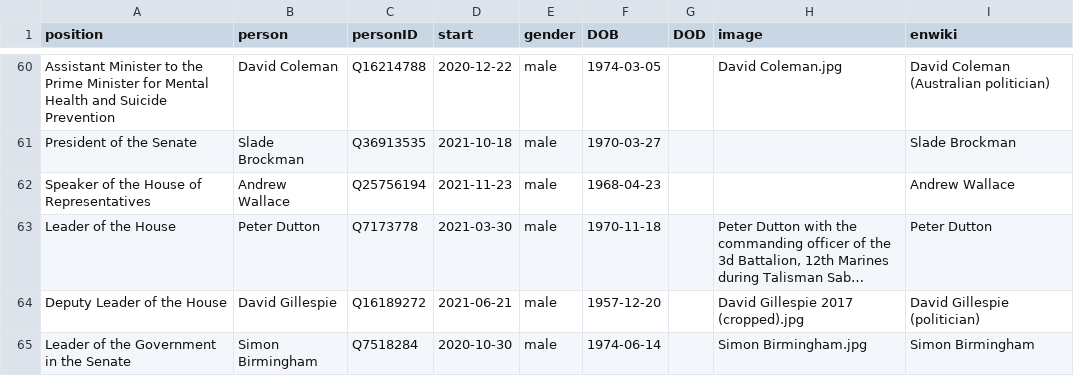
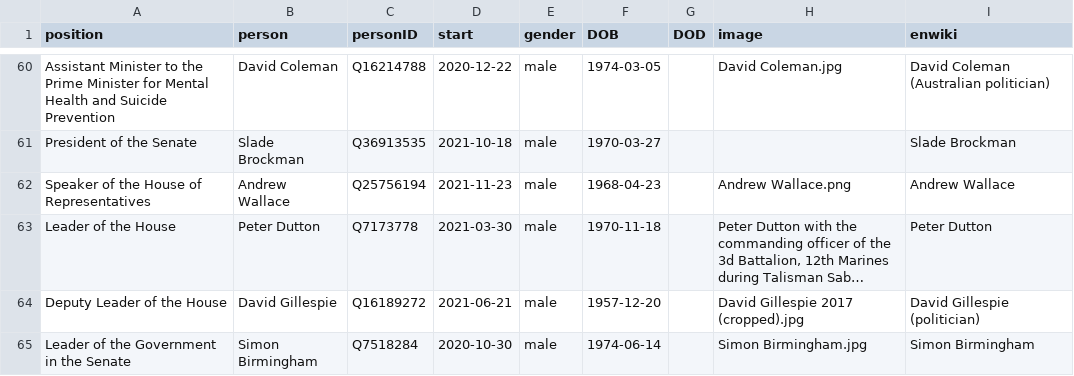
Before and after one commit to every-politician-scrapers/australia-cabinet, a CSV file: html/current.csv, drawn as a sheet; only a part is shown, gaps mark what is left out; long unchanged cells end in …; the diff names each change by its address in the sheet, - before the commit and + after, or states it on an @@ line.

```diff
--- a/html/current.csv
+++ b/html/current.csv
-H62 (image): (empty)
+H62 (image): Andrew Wallace.png
```
Also changed, not shown: html/holders21.csv, html/legislators.csv.
